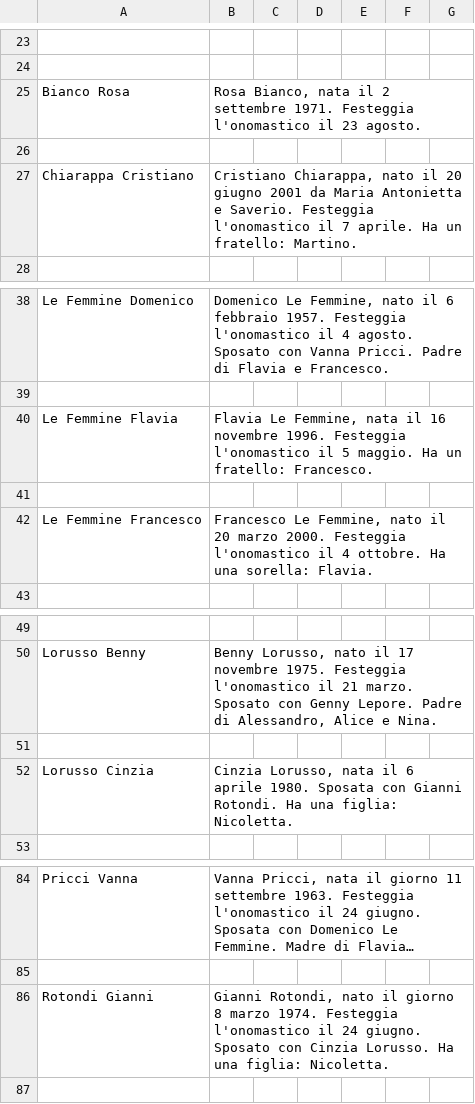
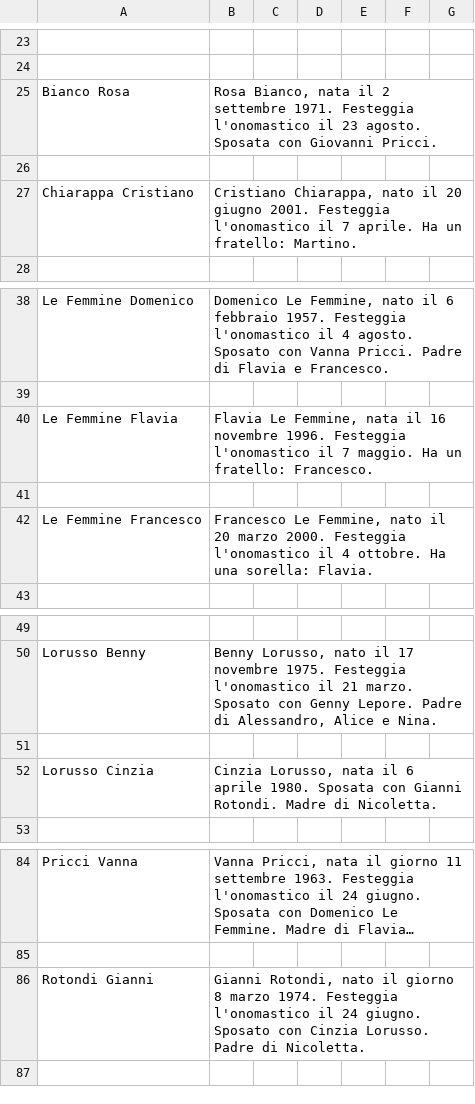
Before and after one commit to Sebastiano-Mazzarisi/Test, a CSV file: EventiDescrizioni.csv, drawn as a sheet; only a part is shown, gaps mark what is left out; long unchanged cells end in …; the diff names each change by its address in the sheet, - before the commit and + after, or states it on an @@ line.

Commit message:
Add files via upload

```diff
--- a/EventiDescrizioni.csv
+++ b/EventiDescrizioni.csv
-B25: …23 agosto.
+B25: …23 agosto. Sposata con Giovanni Pricci.
-B27: …20 giugno 2001 da Maria Antonietta e Saverio. Festeggia l'onomastico…
+B27: …20 giugno 2001. Festeggia l'onomastico…
-B40: …l'onomastico il 5 maggio. Ha…
+B40: …l'onomastico il 7 maggio. Ha…
-B52: …Gianni Rotondi. Ha una figlia: Nicoletta.
+B52: …Gianni Rotondi. Madre di Nicoletta.
-B86: …Cinzia Lorusso. Ha una figlia: Nicoletta.
+B86: …Cinzia Lorusso. Padre di Nicoletta.
```
